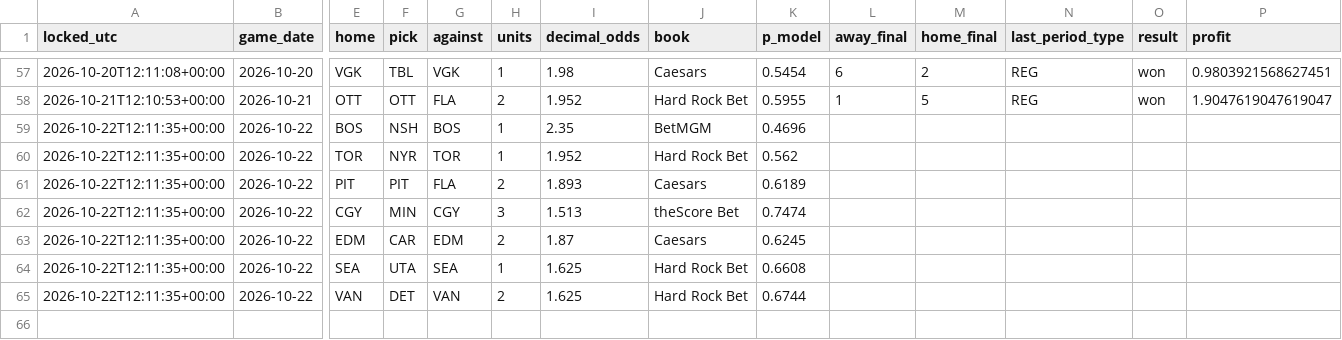
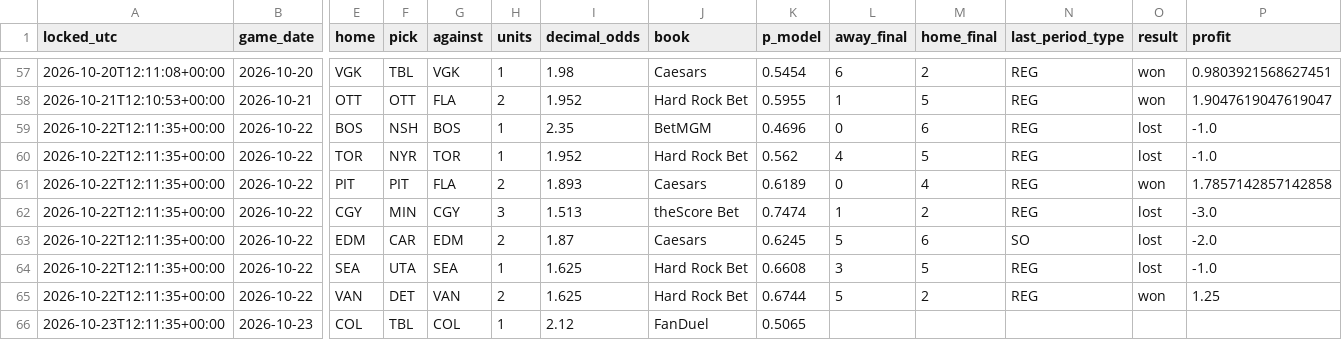
Before and after one commit to jeffb0/NHL_PM-EPA, a CSV file: data/live/public/picks_record.csv, drawn as a sheet; only a part is shown, gaps mark what is left out; rows hold the shown columns only; the diff names each change by its address in the sheet, - before the commit and + after, or states it on an @@ line.

```diff
--- a/data/live/public/picks_record.csv
+++ b/data/live/public/picks_record.csv
-L59 (away_final): (empty)
+L59 (away_final): 0
-M59 (home_final): (empty)
+M59 (home_final): 6
-N59:N62 (last_period_type): (empty)
+N59:N62 (last_period_type): REG
-O59:O60 (result): (empty)
+O59:O60 (result): lost
-P59:P60 (profit): (empty)
+P59:P60 (profit): -1.0
-L60 (away_final): (empty)
+L60 (away_final): 4
-M60 (home_final): (empty)
+M60 (home_final): 5
-L61 (away_final): (empty)
+L61 (away_final): 0
-M61 (home_final): (empty)
+M61 (home_final): 4
-O61 (result): (empty)
+O61 (result): won
-P61 (profit): (empty)
+P61 (profit): 1.7857142857142858
-L62 (away_final): (empty)
+L62 (away_final): 1
-M62 (home_final): (empty)
+M62 (home_final): 2
-O62:O64 (result): (empty)
+O62:O64 (result): lost
-P62 (profit): (empty)
+P62 (profit): -3.0
-L63 (away_final): (empty)
+L63 (away_final): 5
-M63 (home_final): (empty)
+M63 (home_final): 6
-N63 (last_period_type): (empty)
+N63 (last_period_type): SO
-P63 (profit): (empty)
+P63 (profit): -2.0
-L64 (away_final): (empty)
+L64 (away_final): 3
-M64 (home_final): (empty)
+M64 (home_final): 5
-N64:N65 (last_period_type): (empty)
+N64:N65 (last_period_type): REG
-P64 (profit): (empty)
+P64 (profit): -1.0
-L65 (away_final): (empty)
+L65 (away_final): 5
-M65 (home_final): (empty)
+M65 (home_final): 2
-O65 (result): (empty)
+O65 (result): won
-P65 (profit): (empty)
+P65 (profit): 1.25
+row 66: 2026-10-23T12:11:35+00:00 | 2026-10-23 | COL | TBL | COL | 1 | 2.12 | FanDuel | 0.5065
```
Also changed, not shown: data/live/public/fingerprints.csv, 42 other files.
